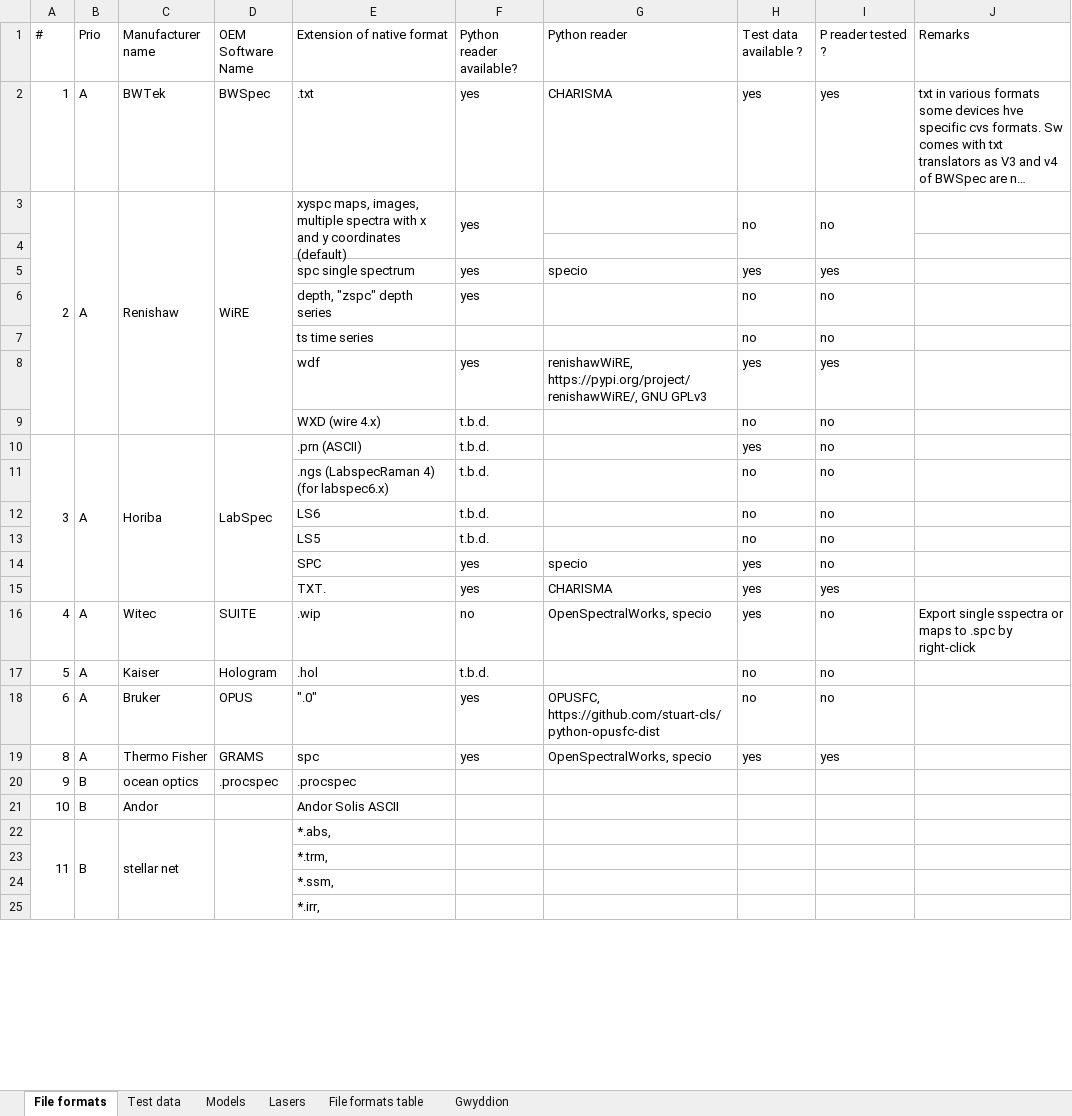
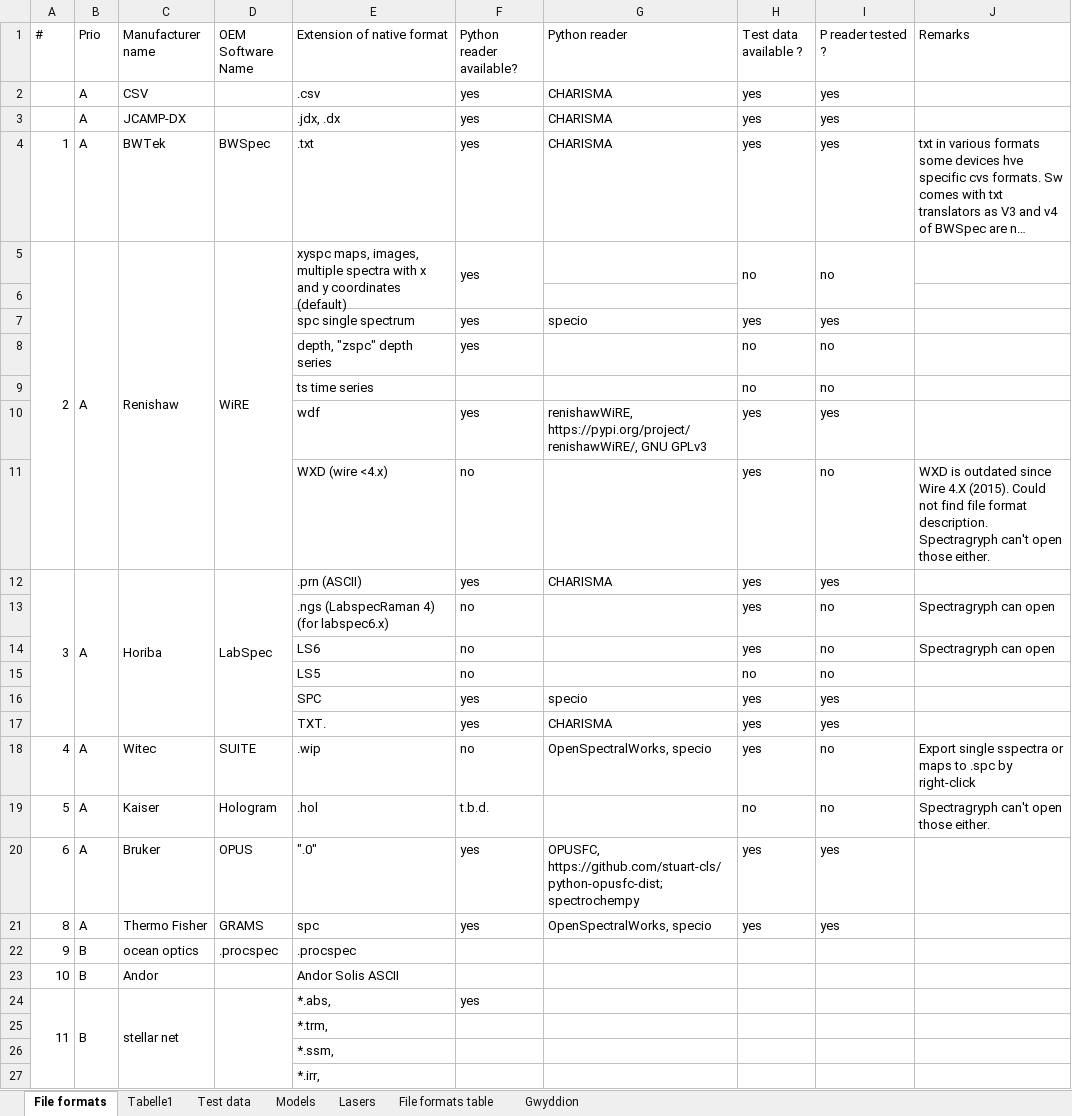
Before and after one commit to h2020charisma/ramanchada, an Excel workbook: documents/Raman data formats.xlsx, sheet File formats, drawn as a sheet; only a part is shown; long unchanged cells end in …; values as stored, in another font and other column widths than the file's, no cell formats; removed rows and columns are numbered as before the commit, all else as after; the diff covers the shown part only; the diff names each change by its address in the sheet, - before the commit and + after, or states it on an @@ line.

Commit message:
added OEM, txt and JCAMP readers

```diff
--- a/documents/Raman data formats.xlsx (sheet File formats)
+++ b/documents/Raman data formats.xlsx (sheet File formats)
+sheet tab: Tabelle1
+row 2:  | A | CSV |  | .csv | yes | CHARISMA | yes | yes
+row 3:  | A | JCAMP-DX |  | .jdx, .dx | yes | CHARISMA | yes | yes
-row 9:  |  |  |  | WXD (wire 4.x) | t.b.d. |  | no | no
+row 11:  |  |  |  | WXD (wire <4.x) | no |  | yes | no | WXD is outdated since Wire 4.X (2015). Could not find file format description. Spectragryph can't open those either.
-F12 (Python reader available?): t.b.d.
+F12 (Python reader available?): yes
-G12 (Python reader): (empty)
+G12 (Python reader): CHARISMA
-I12 (P reader tested ?): no
+I12 (P reader tested ?): yes
-row 11:  |  |  |  | .ngs (LabspecRaman 4) (for labspec6.x) | t.b.d. |  | no | no
-row 12:  |  |  |  | LS6 | t.b.d. |  | no | no
+row 13:  |  |  |  | .ngs (LabspecRaman 4) (for labspec6.x) | no |  | yes | no | Spectragryph can open
+row 14:  |  |  |  | LS6 | no |  | yes | no | Spectragryph can open
-F15 (Python reader available?): t.b.d.
+F15 (Python reader available?): no
-I16 (P reader tested ?): no
+I16 (P reader tested ?): yes
-J19 (Remarks): (empty)
+J19 (Remarks): Spectragryph can't open those either.
-G20 (Python reader): OPUSFC, https://github.com/stuart-cls/python-opusfc-dist
+G20 (Python reader): OPUSFC, https://github.com/stuart-cls/python-opusfc-dist; spectrochempy
-H20 (Test data available ?): no
+H20 (Test data available ?): yes
-I20 (P reader tested ?): no
+I20 (P reader tested ?): yes
-F24 (Python reader available?): (empty)
+F24 (Python reader available?): yes
```
Also changed, not shown: 4 edited cells elsewhere in this sheet, cell formats, 1 other file.
